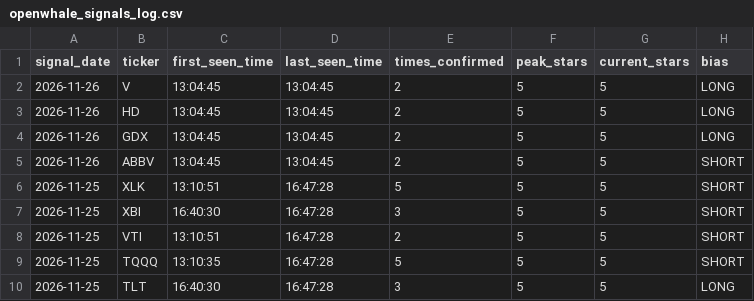
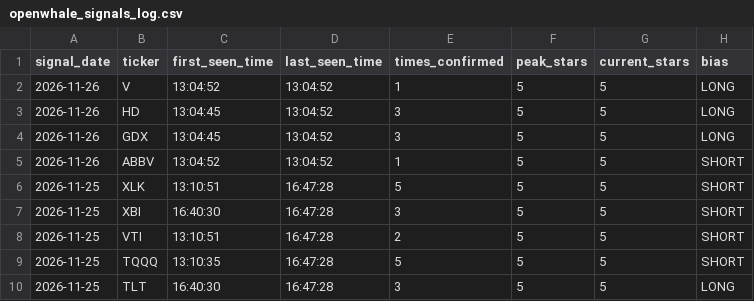
Before and after one commit to Shankar-Lakshminarayanan/OpenWhale, a CSV file: openwhale_signals_log.csv, drawn as a sheet; only a part is shown; the diff names each change by its address in the sheet, - before the commit and + after, or states it on an @@ line.

Commit message:
Auto-log 5-Star setup (openwhale_signals_log.csv) [2026-11-26 13:04:54]

```diff
--- a/openwhale_signals_log.csv
+++ b/openwhale_signals_log.csv
-C2 (first_seen_time): 13:04:45
+C2 (first_seen_time): 13:04:52
-D2:D5 (last_seen_time): 13:04:45
+D2:D5 (last_seen_time): 13:04:52
-E2 (times_confirmed): 2
+E2 (times_confirmed): 1
-E3:E4 (times_confirmed): 2
+E3:E4 (times_confirmed): 3
-C5 (first_seen_time): 13:04:45
+C5 (first_seen_time): 13:04:52
-E5 (times_confirmed): 2
+E5 (times_confirmed): 1
```
